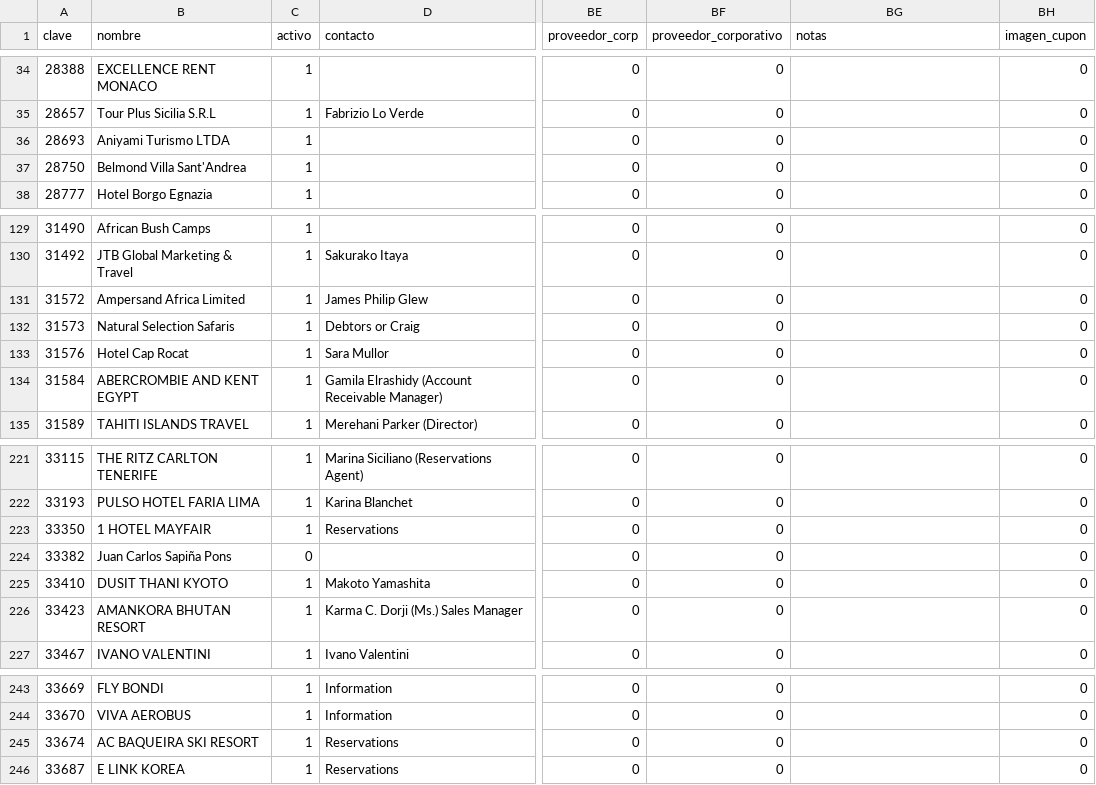
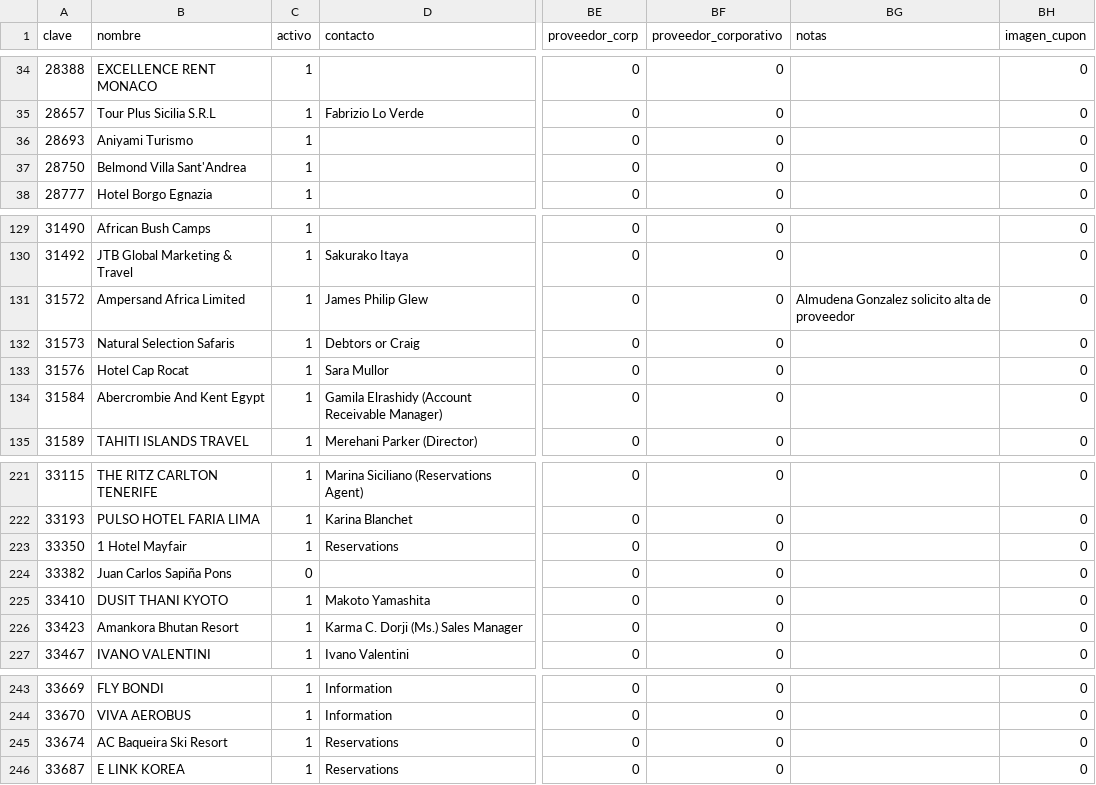
Before and after one commit to analyticstraining-ui/Gannet, a CSV file: data/espana/proveedor.csv, drawn as a sheet; only a part is shown, gaps mark what is left out; the diff covers the shown part only; the diff names each change by its address in the sheet, - before the commit and + after, or states it on an @@ line.

```diff
--- a/data/espana/proveedor.csv
+++ b/data/espana/proveedor.csv
-B36 (nombre): Aniyami Turismo LTDA
+B36 (nombre): Aniyami Turismo
-BG131 (notas): (empty)
+BG131 (notas): Almudena Gonzalez solicito alta de proveedor
-B134 (nombre): ABERCROMBIE AND KENT EGYPT
+B134 (nombre): Abercrombie And Kent Egypt
-B223 (nombre): 1 HOTEL MAYFAIR
+B223 (nombre): 1 Hotel Mayfair
-B226 (nombre): AMANKORA BHUTAN RESORT
+B226 (nombre): Amankora Bhutan Resort
-B245 (nombre): AC BAQUEIRA SKI RESORT
+B245 (nombre): AC Baqueira Ski Resort
```
Also changed, not shown: 1 added row and 32 edited cells elsewhere in this file, data/espana/dreserva.csv, data/espana/pago_cliente.csv, 34 other files.
